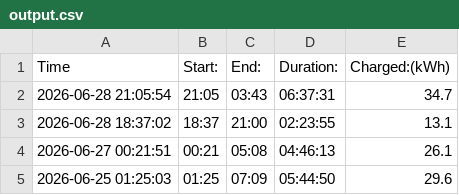
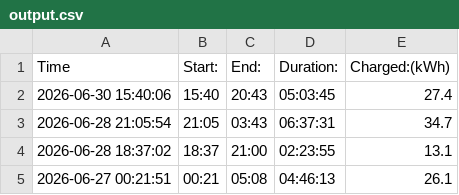
Before and after one commit to michaelhero975/stromverbrauch-tobi, a CSV file: output.csv, drawn as a sheet; only a part is shown; the shorter side is filled out with more unchanged rows; the diff names each change by its address in the sheet, - before the commit and + after, or states it on an @@ line.

```diff
--- a/output.csv
+++ b/output.csv
+row 2: 2026-06-30 15:40:06 | 15:40 | 20:43 | 05:03:45 | 27.4
```
Also changed, not shown: 2 other files.
